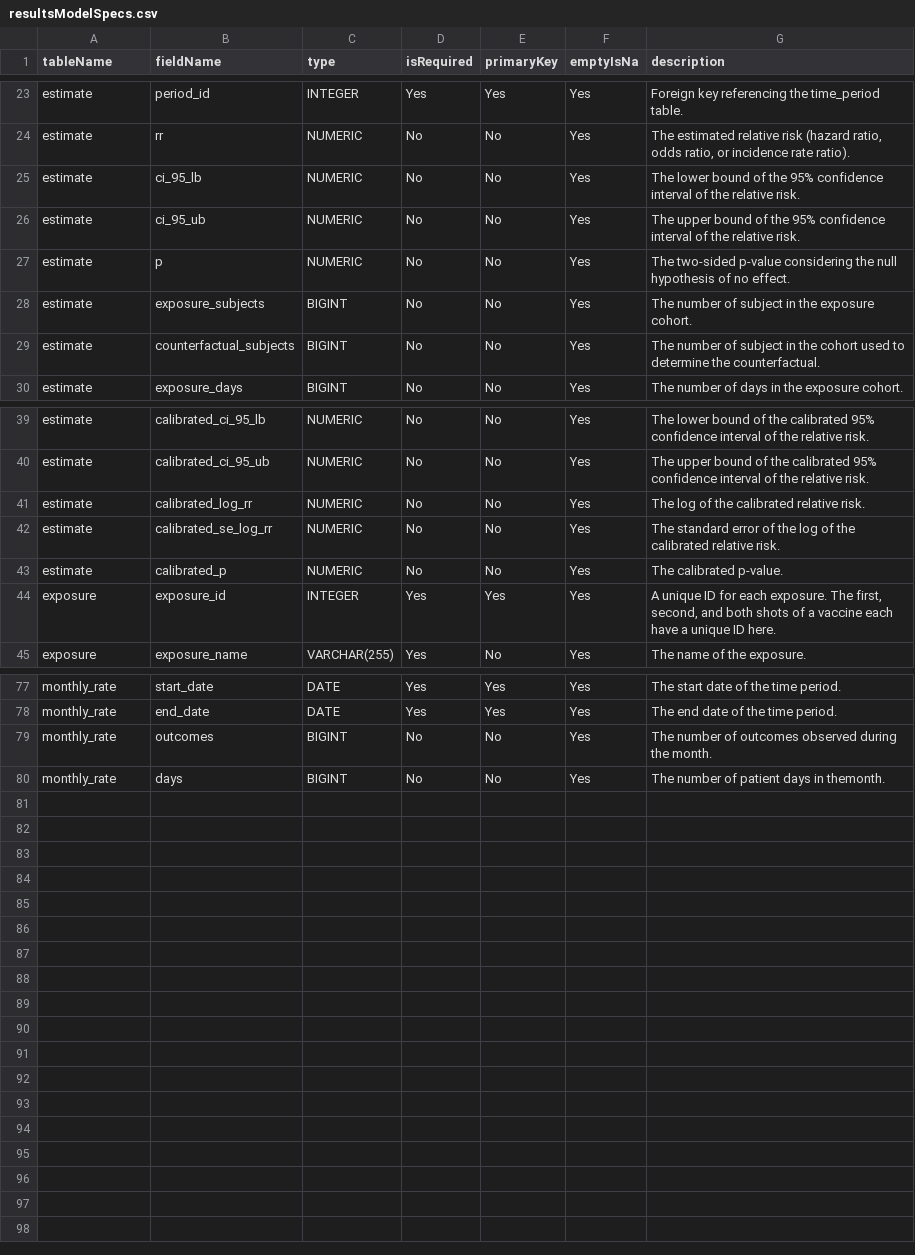
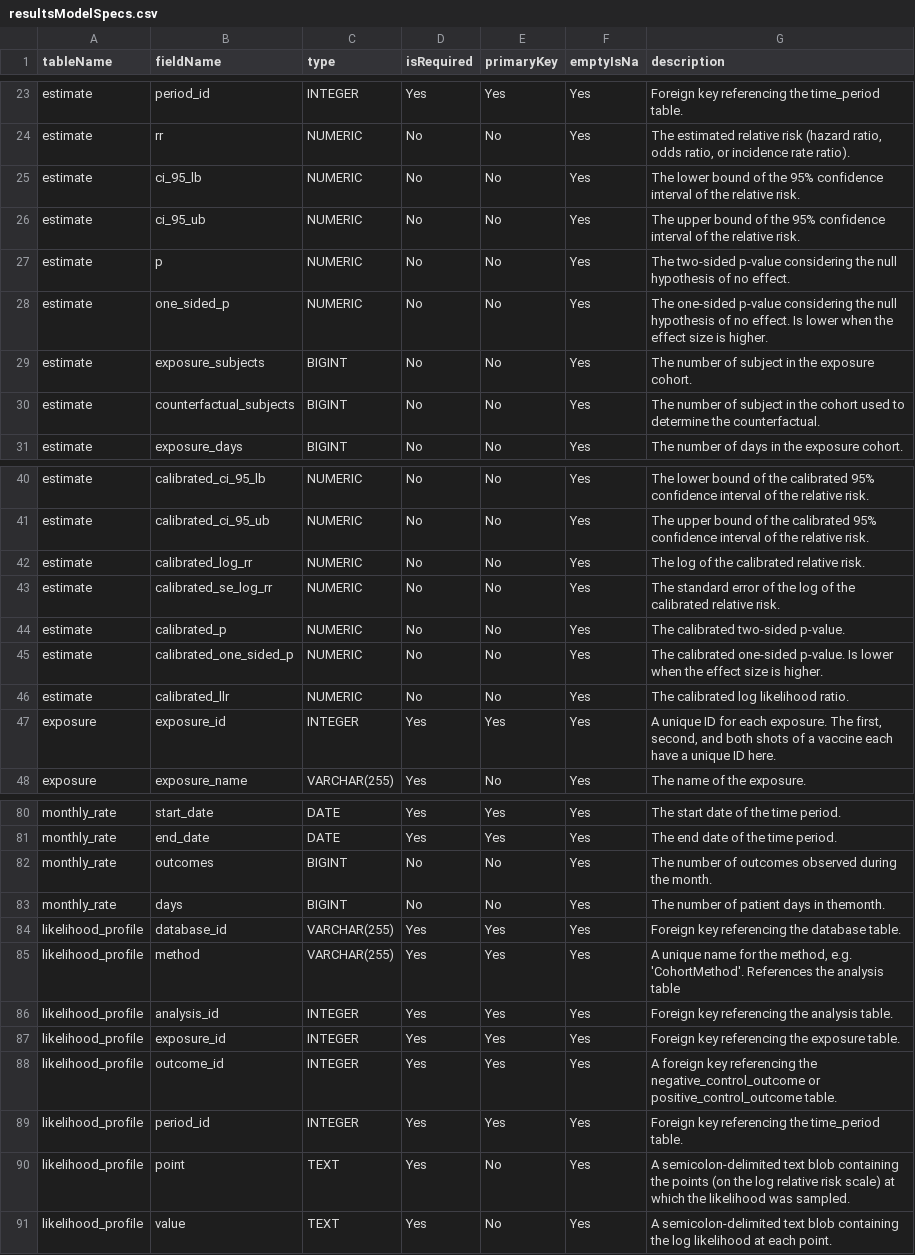
Before and after one commit to ohdsi-studies/Eumaeus, a CSV file: inst/settings/resultsModelSpecs.csv, drawn as a sheet; only a part is shown, gaps mark what is left out.

Commit message:
Adding likelihood profiling and LLR calibration

```diff
--- a/inst/settings/resultsModelSpecs.csv
+++ b/inst/settings/resultsModelSpecs.csv
@@ -27,2 +27,3 @@ estimate,ci_95_ub,NUMERIC,No,No,Yes,The upper bound of the 95% confidence interv
 estimate,p,NUMERIC,No,No,Yes,The two-sided p-value considering the null hypothesis of no effect.
+estimate,one_sided_p,NUMERIC,No,No,Yes,The one-sided p-value considering the null hypothesis of no effect. Is lower when the effect size is higher.
 estimate,exposure_subjects,BIGINT,No,No,Yes,The number of subject in the exposure cohort.
@@ -42,3 +43,5 @@ estimate,calibrated_log_rr,NUMERIC,No,No,Yes,The log of the calibrated relative
 estimate,calibrated_se_log_rr,NUMERIC,No,No,Yes,The standard error of the log of the calibrated relative risk.
-estimate,calibrated_p,NUMERIC,No,No,Yes,The calibrated p-value.
+estimate,calibrated_p,NUMERIC,No,No,Yes,The calibrated two-sided p-value.
+estimate,calibrated_one_sided_p,NUMERIC,No,No,Yes,The calibrated one-sided p-value. Is lower when the effect size is higher.
+estimate,calibrated_llr,NUMERIC,No,No,Yes,The calibrated log likelihood ratio.
 exposure,exposure_id,INTEGER,Yes,Yes,Yes,"A unique ID for each exposure. The first, second, and both shots of a vaccine each have a unique ID here."
@@ -80 +83,9 @@ monthly_rate,outcomes,BIGINT,No,No,Yes,The number of outcomes observed during th
 monthly_rate,days,BIGINT,No,No,Yes,The number of patient days in themonth.
+likelihood_profile,database_id,VARCHAR(255),Yes,Yes,Yes,Foreign key referencing the database table.
+likelihood_profile,method,VARCHAR(255),Yes,Yes,Yes,"A unique name for the method, e.g. 'CohortMethod'. References the analysis table"
+likelihood_profile,analysis_id,INTEGER,Yes,Yes,Yes,Foreign key referencing the analysis table.
+likelihood_profile,exposure_id,INTEGER,Yes,Yes,Yes,Foreign key referencing the exposure table.
+likelihood_profile,outcome_id,INTEGER,Yes,Yes,Yes,A foreign key referencing the negative_control_outcome or positive_control_outcome table.
+likelihood_profile,period_id,INTEGER,Yes,Yes,Yes,Foreign key referencing the time_period table.
+likelihood_profile,point,TEXT,Yes,No,Yes,A semicolon-delimited text blob containing the points (on the log relative risk scale) at which the likelihood was sampled.
+likelihood_profile,value,TEXT,Yes,No,Yes,A semicolon-delimited text blob containing the log likelihood at each point.
```
Also changed, not shown: inst/settings/Analyses.csv, 11 other files.
